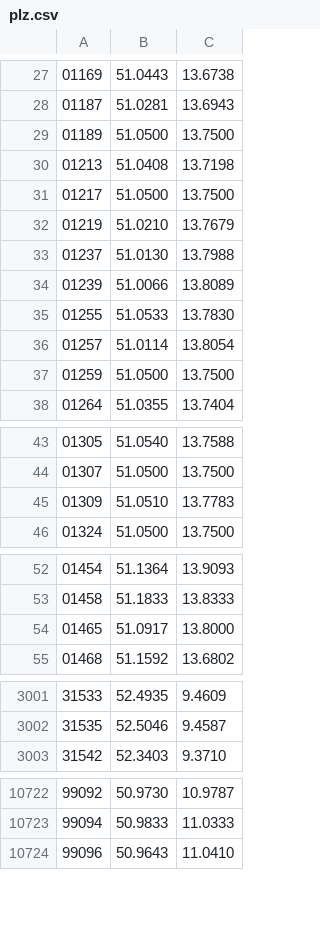
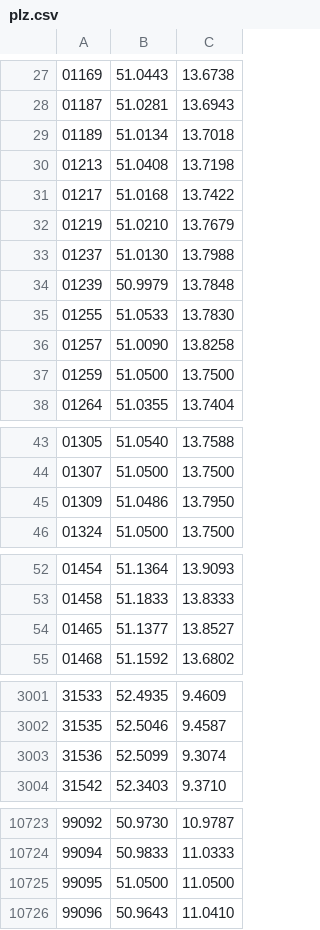
Before and after one commit to Chronophylos/twitch-1337, a CSV file: crates/data/assets/location/plz.csv, drawn as a sheet; only a part is shown, gaps mark what is left out; the diff covers the shown part only.

Commit message:
chore(data): refresh CSVs (#521)
Co-authored-by: Chronophylos <14890588+Chronophylos@users.noreply.github.com>

```diff
--- a/crates/data/assets/location/plz.csv
+++ b/crates/data/assets/location/plz.csv
@@ -28,10 +28,10 @@
 01187,51.0281,13.6943
-01189,51.0500,13.7500
+01189,51.0134,13.7018
 01213,51.0408,13.7198
-01217,51.0500,13.7500
+01217,51.0168,13.7422
 01219,51.0210,13.7679
 01237,51.0130,13.7988
-01239,51.0066,13.8089
+01239,50.9979,13.7848
 01255,51.0533,13.7830
-01257,51.0114,13.8054
+01257,51.0090,13.8258
 01259,51.0500,13.7500
@@ -44,3 +44,3 @@
 01307,51.0500,13.7500
-01309,51.0510,13.7783
+01309,51.0486,13.7950
 01324,51.0500,13.7500
@@ -53,3 +53,3 @@
 01458,51.1833,13.8333
-01465,51.0917,13.8000
+01465,51.1377,13.8527
 01468,51.1592,13.6802
@@ -3002,2 +3002,3 @@
 31535,52.5046,9.4587
+31536,52.5099,9.3074
 31542,52.3403,9.3710
@@ -10723,2 +10724,3 @@
 99094,50.9833,11.0333
+99095,51.0500,11.0500
 99096,50.9643,11.0410
```
Also changed, not shown: 2 edited cells elsewhere in this file, crates/data/assets/location/airlines.csv, 3 other files.
